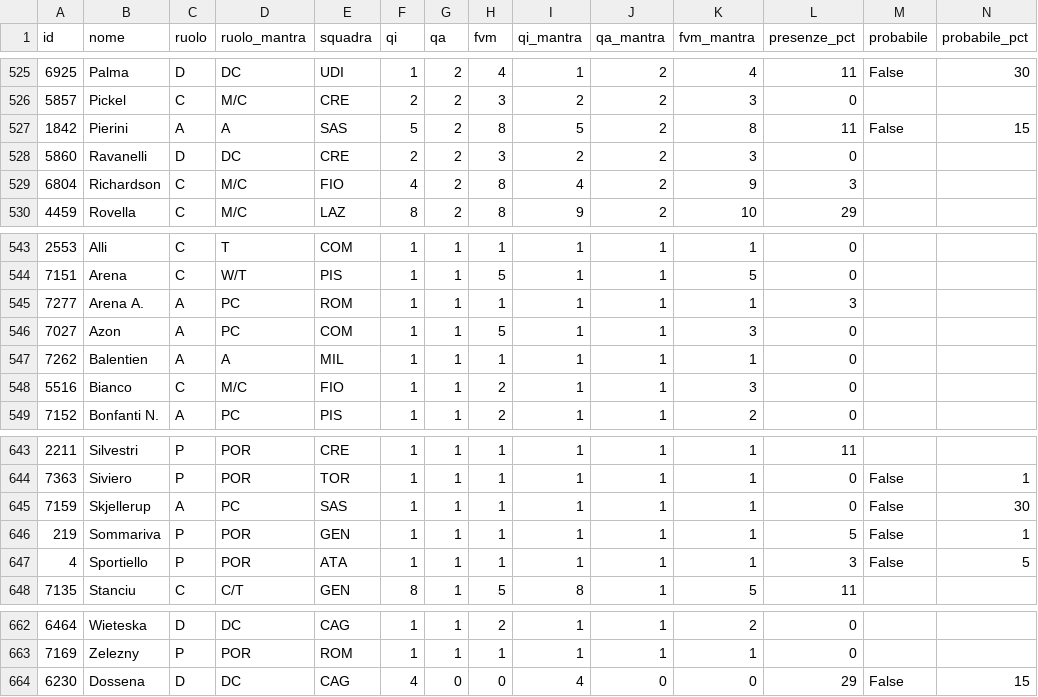
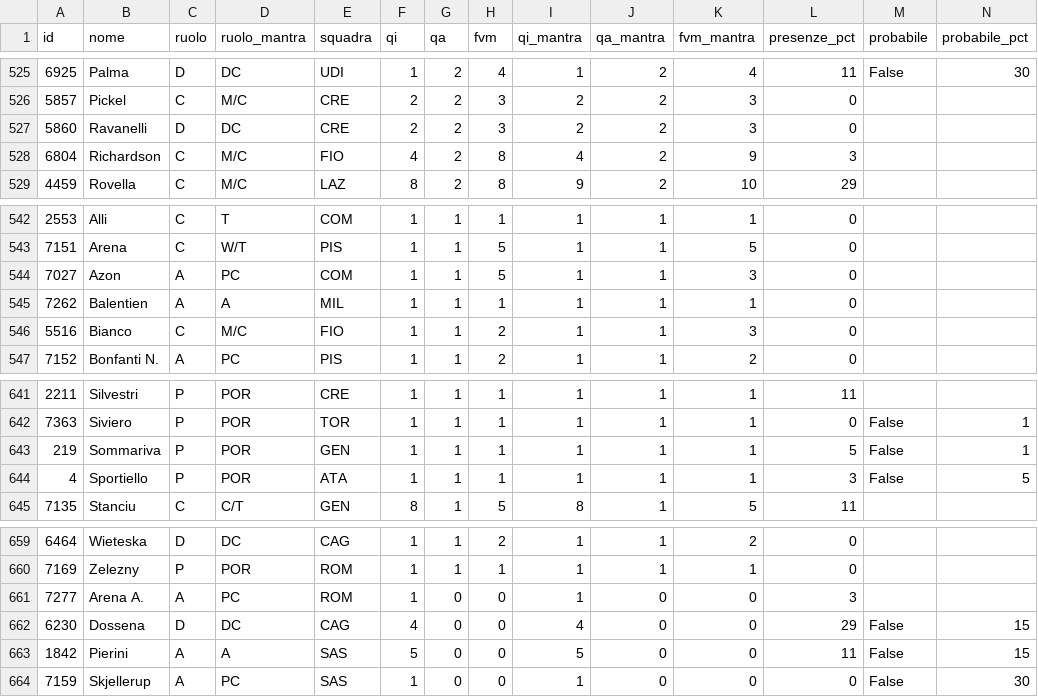
Before and after one commit to 02kiki02/Fanta, a CSV file: data/fantacalcio_db.csv, drawn as a sheet; only a part is shown, gaps mark what is left out; removed rows and columns are numbered as before the commit, all else as after; rows hold the shown columns only; the diff names each change by its address in the sheet, - before the commit and + after, or states it on an @@ line.

```diff
--- a/data/fantacalcio_db.csv
+++ b/data/fantacalcio_db.csv
-row 527: 1842 | Pierini | A | A | SAS | 5 | 2 | 8 | 5 | 2 | 8 | 11 | False | 15
-row 545: 7277 | Arena A. | A | PC | ROM | 1 | 1 | 1 | 1 | 1 | 1 | 3
-row 645: 7159 | Skjellerup | A | PC | SAS | 1 | 1 | 1 | 1 | 1 | 1 | 0 | False | 30
+row 661: 7277 | Arena A. | A | PC | ROM | 1 | 0 | 0 | 1 | 0 | 0 | 3
+row 663: 1842 | Pierini | A | A | SAS | 5 | 0 | 0 | 5 | 0 | 0 | 11 | False | 15
+row 664: 7159 | Skjellerup | A | PC | SAS | 1 | 0 | 0 | 1 | 0 | 0 | 0 | False | 30
```
Also changed, not shown: 1 other file.
